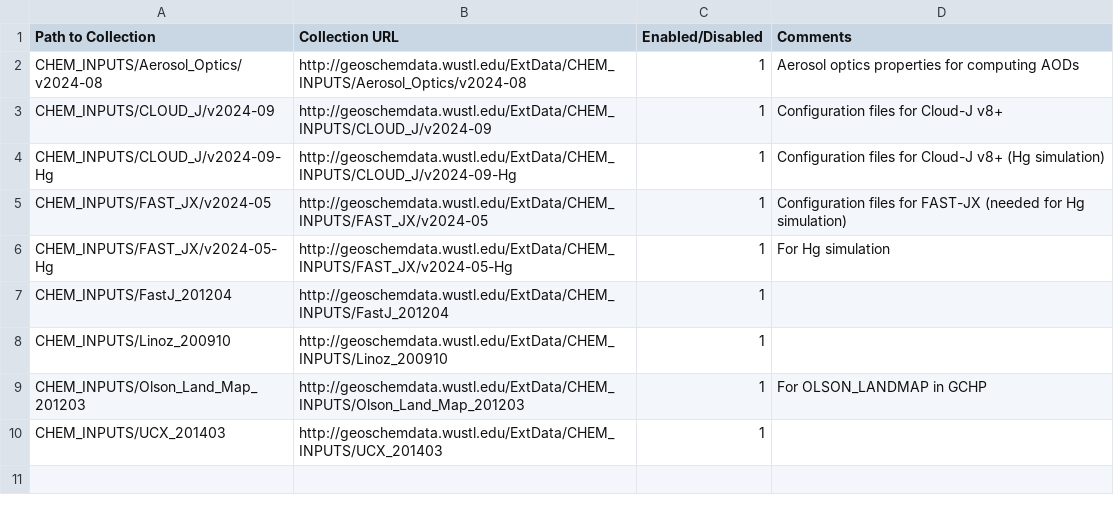
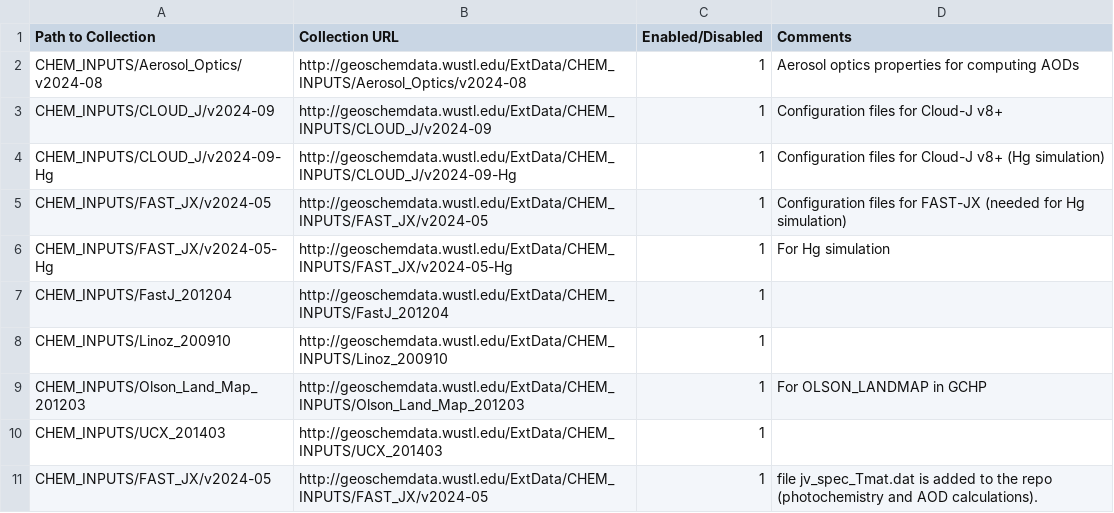
Before and after one commit to geoschem/input-data-catalogs, a CSV file: ChemistryInputs.csv, drawn as a sheet; the diff names each change by its address in the sheet, - before the commit and + after, or states it on an @@ line.

Commit message:
Update ChemistryInputs.csv

```diff
--- a/ChemistryInputs.csv
+++ b/ChemistryInputs.csv
+row 11: CHEM_INPUTS/FAST_JX/v2024-05 | http://geoschemdata.wustl.edu/ExtData/CHEM_INPUTS/FAST_JX/v2024-05 | 1 | file jv_spec_Tmat.dat is added to the repo (photochemistry and AOD calculations).
```
